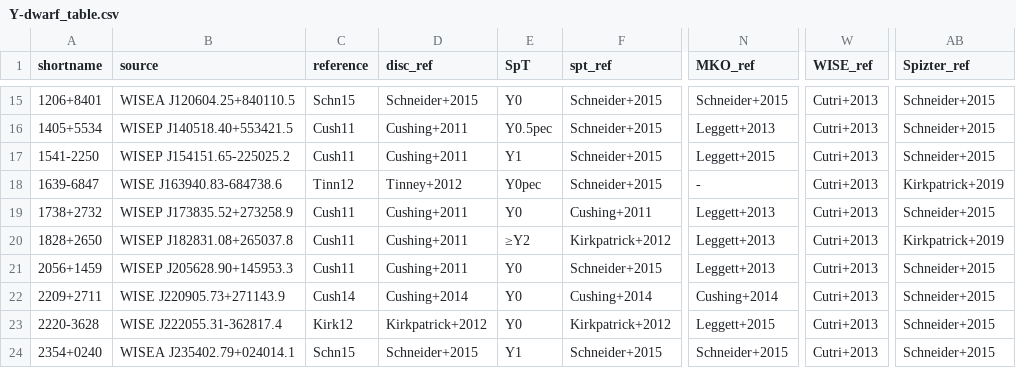
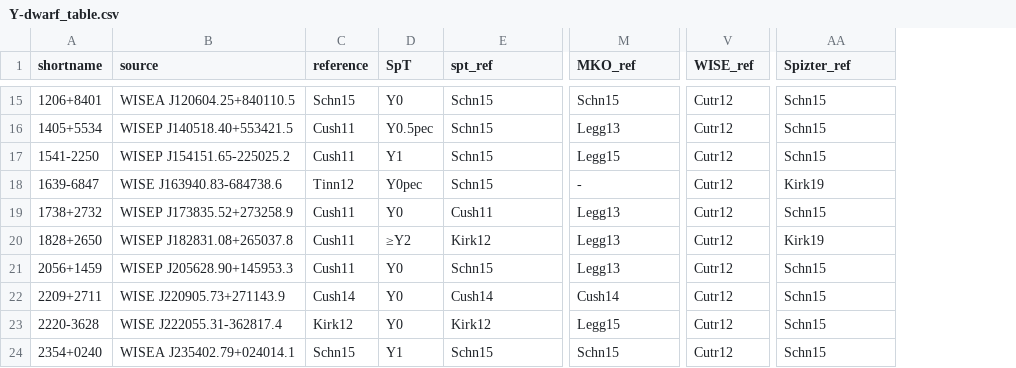
Before and after one commit to SIMPLE-AstroDB/SIMPLE-db, a CSV file: scripts/ingests/Y-dwarf_table.csv, drawn as a sheet; only a part is shown, gaps mark what is left out; removed rows and columns are numbered as before the commit, all else as after; the diff covers the shown part only; the diff names each change by its address in the sheet, - before the commit and + after, or states it on an @@ line.

```diff
--- a/scripts/ingests/Y-dwarf_table.csv
+++ b/scripts/ingests/Y-dwarf_table.csv
-column D (disc_ref), rows 15-24: Schneider+2015 | Cushing+2011 | Cushing+2011 | Tinney+2012 | Cushing+2011 | Cushing+2011 | Cushing+2011 | Cushing+2014 | Kirkpatrick+2012 | Schneider+2015
-E15:E18 (spt_ref): Schneider+2015
+E15:E18 (spt_ref): Schn15
-M15 (MKO_ref): Schneider+2015
+M15 (MKO_ref): Schn15
-V15:V24 (WISE_ref): Cutri+2013
+V15:V24 (WISE_ref): Cutr12
-AA15:AA17 (Spizter_ref): Schneider+2015
+AA15:AA17 (Spizter_ref): Schn15
-M16 (MKO_ref): Leggett+2013
+M16 (MKO_ref): Legg13
-M17 (MKO_ref): Leggett+2015
+M17 (MKO_ref): Legg15
-AA18 (Spizter_ref): Kirkpatrick+2019
+AA18 (Spizter_ref): Kirk19
-E19 (spt_ref): Cushing+2011
+E19 (spt_ref): Cush11
-M19:M21 (MKO_ref): Leggett+2013
+M19:M21 (MKO_ref): Legg13
-AA19 (Spizter_ref): Schneider+2015
+AA19 (Spizter_ref): Schn15
-E20 (spt_ref): Kirkpatrick+2012
+E20 (spt_ref): Kirk12
-AA20 (Spizter_ref): Kirkpatrick+2019
+AA20 (Spizter_ref): Kirk19
-E21 (spt_ref): Schneider+2015
+E21 (spt_ref): Schn15
-AA21:AA24 (Spizter_ref): Schneider+2015
+AA21:AA24 (Spizter_ref): Schn15
-E22 (spt_ref): Cushing+2014
+E22 (spt_ref): Cush14
-M22 (MKO_ref): Cushing+2014
+M22 (MKO_ref): Cush14
-E23 (spt_ref): Kirkpatrick+2012
+E23 (spt_ref): Kirk12
-M23 (MKO_ref): Leggett+2015
+M23 (MKO_ref): Legg15
-E24 (spt_ref): Schneider+2015
+E24 (spt_ref): Schn15
-M24 (MKO_ref): Schneider+2015
+M24 (MKO_ref): Schn15
```
Also changed, not shown: 51 edited cells elsewhere in this file, 25 other files.
